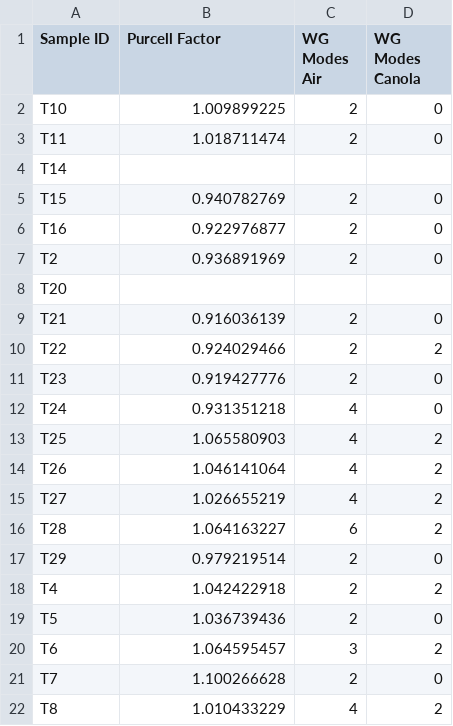
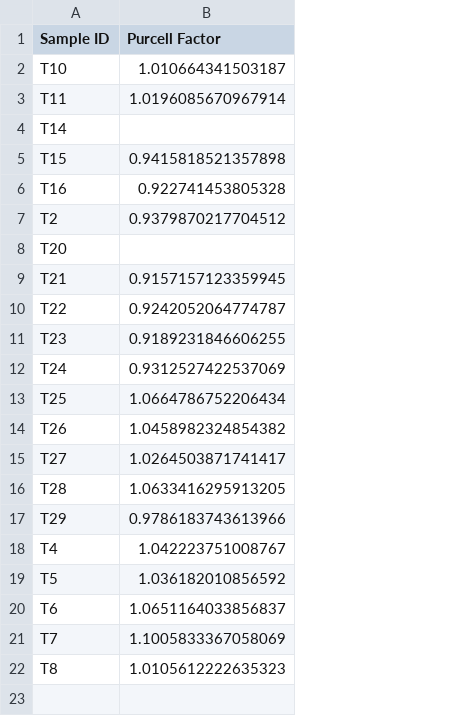
Before and after one commit to thomaspmann/Lifetmm, a CSV file: lifetmm/Data/fp.csv, drawn as a sheet; the diff names each change by its address in the sheet, - before the commit and + after, or states it on an @@ line.

```diff
--- a/lifetmm/Data/fp.csv
+++ b/lifetmm/Data/fp.csv
-column C (WG Modes Air), rows 2-22: 2 | 2 |  | 2 | 2 | 2 |  | 2 | 2 | 2 | 4 | 4 | 4 | 4 | 6 | 2 | 2 | 2 | 3 | 2 | 4
-column D (WG Modes Canola), rows 2-22: 0 | 0 |  | 0 | 0 | 0 |  | 0 | 2 | 0 | 0 | 2 | 2 | 2 | 2 | 0 | 2 | 0 | 2 | 0 | 2
-B2 (Purcell Factor): 1.009899225
+B2 (Purcell Factor): 1.010664341503187
-B3 (Purcell Factor): 1.018711474
+B3 (Purcell Factor): 1.0196085670967914
-B5 (Purcell Factor): 0.940782769
+B5 (Purcell Factor): 0.9415818521357898
-B6 (Purcell Factor): 0.922976877
+B6 (Purcell Factor): 0.922741453805328
-B7 (Purcell Factor): 0.936891969
+B7 (Purcell Factor): 0.9379870217704512
-B9 (Purcell Factor): 0.916036139
+B9 (Purcell Factor): 0.9157157123359945
-B10 (Purcell Factor): 0.924029466
+B10 (Purcell Factor): 0.9242052064774787
-B11 (Purcell Factor): 0.919427776
+B11 (Purcell Factor): 0.9189231846606255
-B12 (Purcell Factor): 0.931351218
+B12 (Purcell Factor): 0.9312527422537069
-B13 (Purcell Factor): 1.065580903
+B13 (Purcell Factor): 1.0664786752206434
-B14 (Purcell Factor): 1.046141064
+B14 (Purcell Factor): 1.0458982324854382
-B15 (Purcell Factor): 1.026655219
+B15 (Purcell Factor): 1.0264503871741417
-B16 (Purcell Factor): 1.064163227
+B16 (Purcell Factor): 1.0633416295913205
-B17 (Purcell Factor): 0.979219514
+B17 (Purcell Factor): 0.9786183743613966
-B18 (Purcell Factor): 1.042422918
+B18 (Purcell Factor): 1.042223751008767
-B19 (Purcell Factor): 1.036739436
+B19 (Purcell Factor): 1.036182010856592
-B20 (Purcell Factor): 1.064595457
+B20 (Purcell Factor): 1.0651164033856837
-B21 (Purcell Factor): 1.100266628
+B21 (Purcell Factor): 1.1005833367058069
-B22 (Purcell Factor): 1.010433229
+B22 (Purcell Factor): 1.0105612222635323
```
Also changed, not shown: 6 other files.
